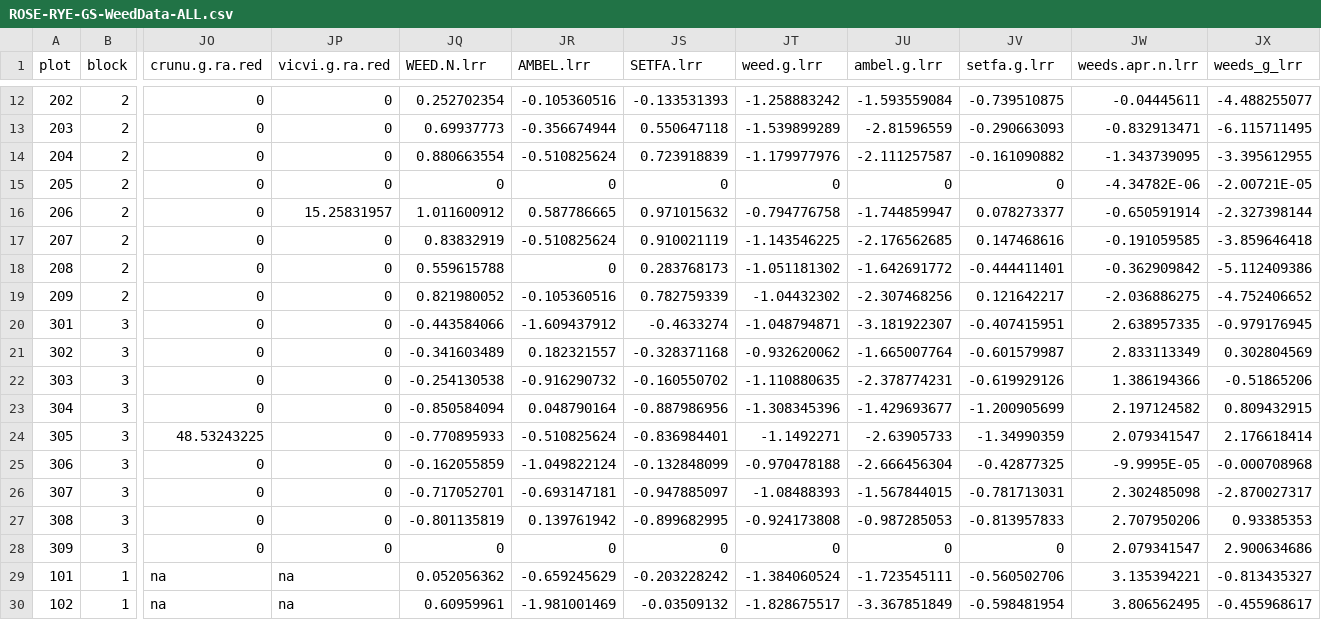
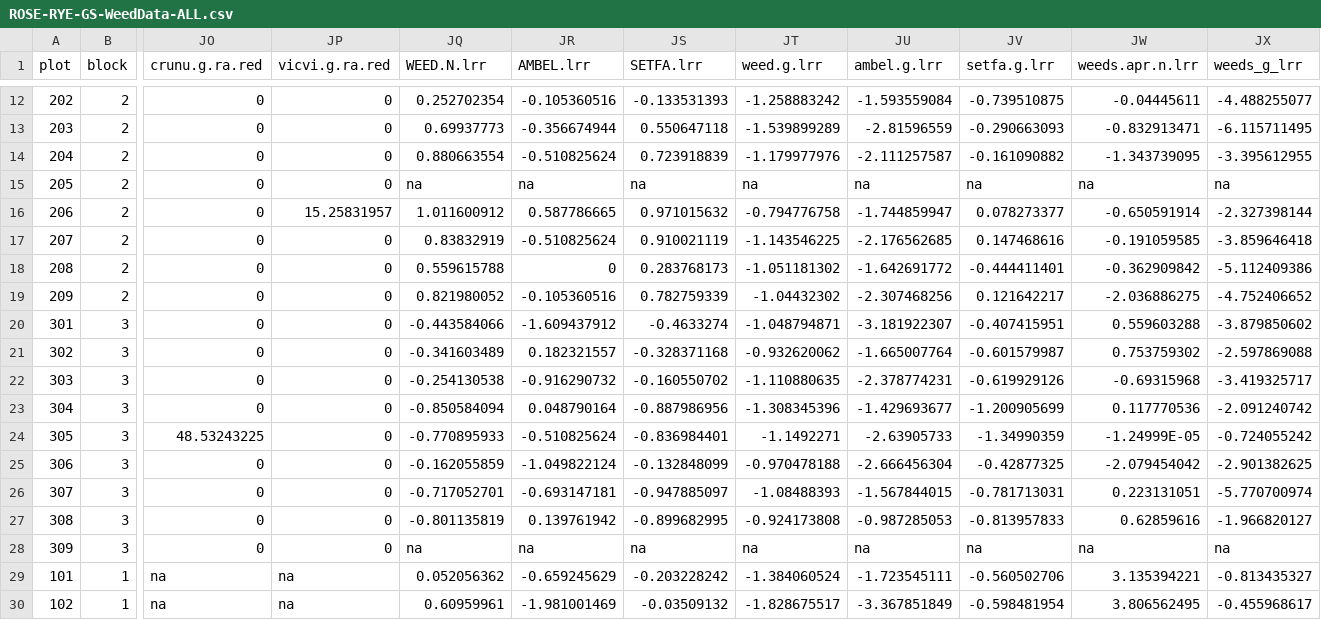
Before and after one commit to lew5444/ROSE-RYE-GS, a CSV file: ROSE-RYE-GS-WeedData-ALL.csv, drawn as a sheet; only a part is shown, gaps mark what is left out; the diff covers the shown part only; the diff names each change by its address in the sheet, - before the commit and + after, or states it on an @@ line.

Commit message:
Add files via upload

```diff
--- a/ROSE-RYE-GS-WeedData-ALL.csv
+++ b/ROSE-RYE-GS-WeedData-ALL.csv
-JQ15 (WEED.N.lrr): 0
+JQ15 (WEED.N.lrr): na
-JR15 (AMBEL.lrr): 0
+JR15 (AMBEL.lrr): na
-JS15 (SETFA.lrr): 0
+JS15 (SETFA.lrr): na
-JT15 (weed.g.lrr): 0
+JT15 (weed.g.lrr): na
-JU15 (ambel.g.lrr): 0
+JU15 (ambel.g.lrr): na
-JV15 (setfa.g.lrr): 0
+JV15 (setfa.g.lrr): na
-JW15 (weeds.apr.n.lrr): -4.34782E-06
+JW15 (weeds.apr.n.lrr): na
-JX15 (weeds_g_lrr): -2.00721E-05
+JX15 (weeds_g_lrr): na
-JW20 (weeds.apr.n.lrr): 2.638957335
+JW20 (weeds.apr.n.lrr): 0.559603288
-JX20 (weeds_g_lrr): -0.979176945
+JX20 (weeds_g_lrr): -3.879850602
-JW21 (weeds.apr.n.lrr): 2.833113349
+JW21 (weeds.apr.n.lrr): 0.753759302
-JX21 (weeds_g_lrr): 0.302804569
+JX21 (weeds_g_lrr): -2.597869088
-JW22 (weeds.apr.n.lrr): 1.386194366
+JW22 (weeds.apr.n.lrr): -0.69315968
-JX22 (weeds_g_lrr): -0.51865206
+JX22 (weeds_g_lrr): -3.419325717
-JW23 (weeds.apr.n.lrr): 2.197124582
+JW23 (weeds.apr.n.lrr): 0.117770536
-JX23 (weeds_g_lrr): 0.809432915
+JX23 (weeds_g_lrr): -2.091240742
-JW24 (weeds.apr.n.lrr): 2.079341547
+JW24 (weeds.apr.n.lrr): -1.24999E-05
-JX24 (weeds_g_lrr): 2.176618414
+JX24 (weeds_g_lrr): -0.724055242
-JW25 (weeds.apr.n.lrr): -9.9995E-05
+JW25 (weeds.apr.n.lrr): -2.079454042
-JX25 (weeds_g_lrr): -0.000708968
+JX25 (weeds_g_lrr): -2.901382625
-JW26 (weeds.apr.n.lrr): 2.302485098
+JW26 (weeds.apr.n.lrr): 0.223131051
-JX26 (weeds_g_lrr): -2.870027317
+JX26 (weeds_g_lrr): -5.770700974
-JW27 (weeds.apr.n.lrr): 2.707950206
+JW27 (weeds.apr.n.lrr): 0.62859616
-JX27 (weeds_g_lrr): 0.93385353
+JX27 (weeds_g_lrr): -1.966820127
-JQ28 (WEED.N.lrr): 0
+JQ28 (WEED.N.lrr): na
-JR28 (AMBEL.lrr): 0
+JR28 (AMBEL.lrr): na
-JS28 (SETFA.lrr): 0
+JS28 (SETFA.lrr): na
-JT28 (weed.g.lrr): 0
+JT28 (weed.g.lrr): na
-JU28 (ambel.g.lrr): 0
+JU28 (ambel.g.lrr): na
-JV28 (setfa.g.lrr): 0
+JV28 (setfa.g.lrr): na
-JW28 (weeds.apr.n.lrr): 2.079341547
+JW28 (weeds.apr.n.lrr): na
-JX28 (weeds_g_lrr): 2.900634686
+JX28 (weeds_g_lrr): na
```
Also changed, not shown: 30 edited cells elsewhere in this file.
